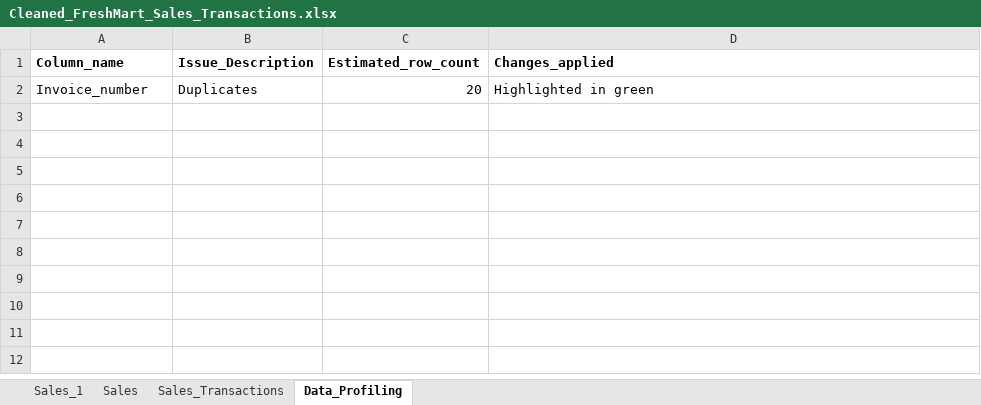
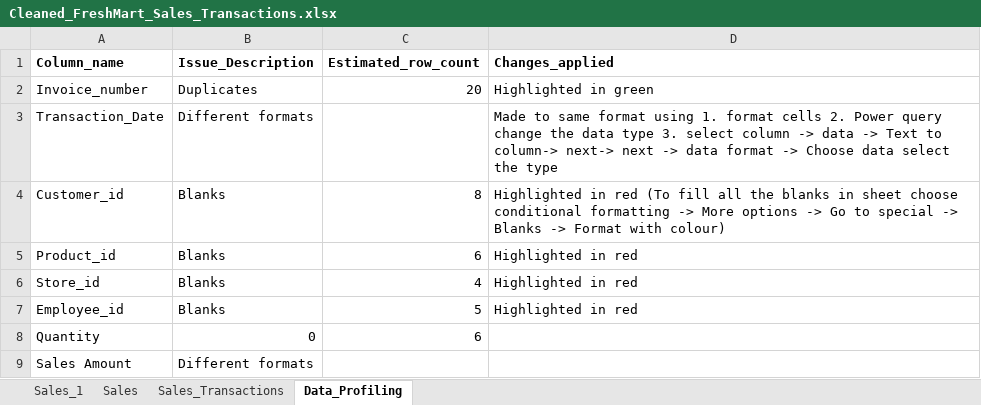
Before and after one commit to Rithi-20/Rithiha, an Excel workbook: Excel/Project/Freshmart/Cleaned/Cleaned_FreshMart_Sales_Transactions.xlsx, sheet Data_Profiling, drawn as a sheet; values as stored, in another font and other column widths than the file's, no borders; the diff names each change by its address in the sheet, - before the commit and + after, or states it on an @@ line.

```diff
--- a/Excel/Project/Freshmart/Cleaned/Cleaned_FreshMart_Sales_Transactions.xlsx (sheet Data_Profiling)
+++ b/Excel/Project/Freshmart/Cleaned/Cleaned_FreshMart_Sales_Transactions.xlsx (sheet Data_Profiling)
+row 3: Transaction_Date | Different formats |  | Made to same format using 1. format cells 2. Power query change the data type 3. select column -> data -> Text to column-> next-> next -> data format -> Choose data select the type
+row 4: Customer_id | Blanks | 8 | Highlighted in red (To fill all the blanks in sheet choose conditional formatting -> More options -> Go to special -> Blanks -> Format with colour)
+row 5: Product_id | Blanks | 6 | Highlighted in red
+row 6: Store_id | Blanks | 4 | Highlighted in red
+row 7: Employee_id | Blanks | 5 | Highlighted in red
+row 8: Quantity | 0 | 6
+row 9: Sales Amount | Different formats
```
Also changed, not shown: sheet Sales_Transactions, Excel/Project/Freshmart/Cleaned/Cleaned_FreshMart_Customers.xlsx, Excel/Project/Freshmart/Cleaned/Cleaned_FreshMart_Products.xlsx, 5 other files.
